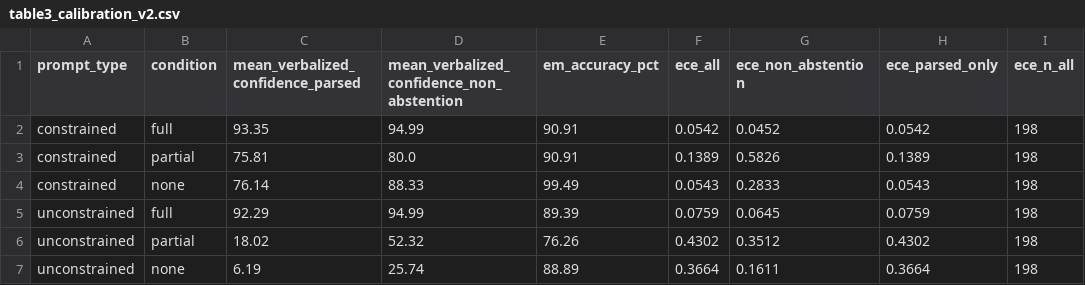
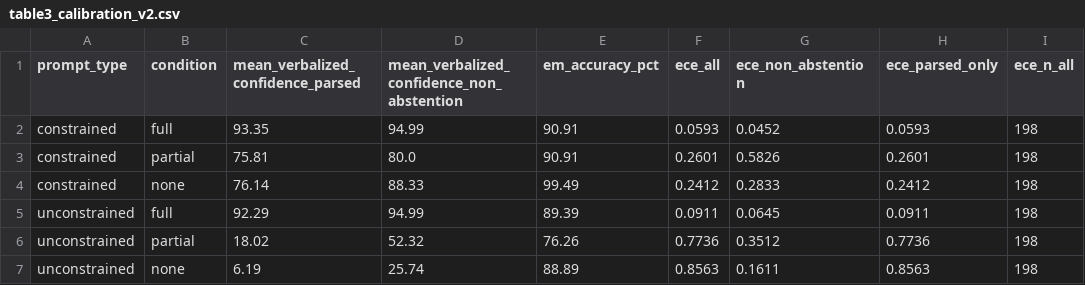
Before and after one commit to nohchi999/rag-hallucination-experiment, a CSV file: results/reanalysis_v2/table3_calibration_v2.csv, drawn as a sheet; only a part is shown; the diff names each change by its address in the sheet, - before the commit and + after, or states it on an @@ line.

```diff
--- a/results/reanalysis_v2/table3_calibration_v2.csv
+++ b/results/reanalysis_v2/table3_calibration_v2.csv
-F2 (ece_all): 0.0542
+F2 (ece_all): 0.0593
-H2 (ece_parsed_only): 0.0542
+H2 (ece_parsed_only): 0.0593
-F3 (ece_all): 0.1389
+F3 (ece_all): 0.2601
-H3 (ece_parsed_only): 0.1389
+H3 (ece_parsed_only): 0.2601
-F4 (ece_all): 0.0543
+F4 (ece_all): 0.2412
-H4 (ece_parsed_only): 0.0543
+H4 (ece_parsed_only): 0.2412
-F5 (ece_all): 0.0759
+F5 (ece_all): 0.0911
-H5 (ece_parsed_only): 0.0759
+H5 (ece_parsed_only): 0.0911
-F6 (ece_all): 0.4302
+F6 (ece_all): 0.7736
-H6 (ece_parsed_only): 0.4302
+H6 (ece_parsed_only): 0.7736
-F7 (ece_all): 0.3664
+F7 (ece_all): 0.8563
-H7 (ece_parsed_only): 0.3664
+H7 (ece_parsed_only): 0.8563
```
Also changed, not shown: results/reanalysis_v2/comparison_v1_vs_v2.csv, 6 other files.
